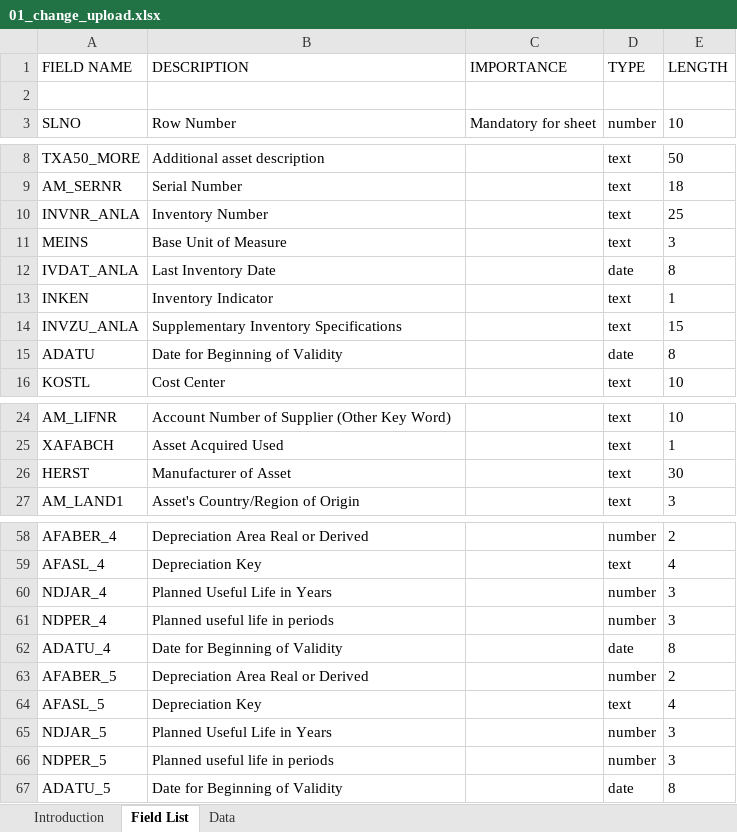
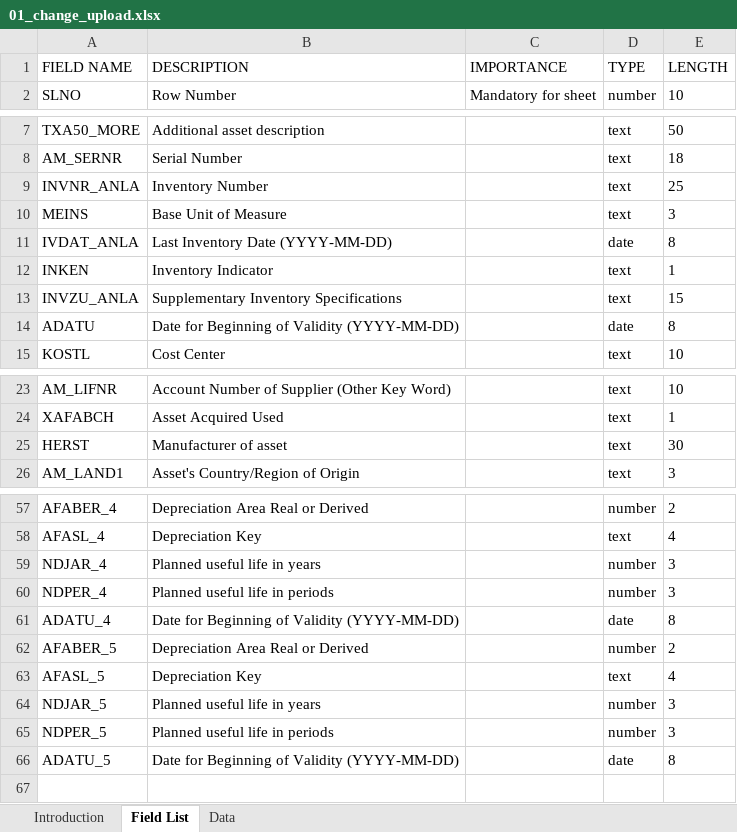
Before and after one commit to mrcsaszkow/mpa_files, an Excel workbook: 01_change_upload.xlsx, sheet Field List, drawn as a sheet; only a part is shown, gaps mark what is left out; values as stored, in another font and other column widths than the file's, no borders; removed rows and columns are numbered as before the commit, all else as after; the diff covers the shown part only; the diff names each change by its address in the sheet, - before the commit and + after, or states it on an @@ line.

```diff
--- a/01_change_upload.xlsx (sheet Field List)
+++ b/01_change_upload.xlsx (sheet Field List)
-row 2: (empty)
-B11 (DESCRIPTION): Last Inventory Date
+B11 (DESCRIPTION): Last Inventory Date (YYYY-MM-DD)
-B14 (DESCRIPTION): Date for Beginning of Validity
+B14 (DESCRIPTION): Date for Beginning of Validity (YYYY-MM-DD)
-B25 (DESCRIPTION): Manufacturer of Asset
+B25 (DESCRIPTION): Manufacturer of asset
-B59 (DESCRIPTION): Planned Useful Life in Years
+B59 (DESCRIPTION): Planned useful life in years
-B61 (DESCRIPTION): Date for Beginning of Validity
+B61 (DESCRIPTION): Date for Beginning of Validity (YYYY-MM-DD)
-B64 (DESCRIPTION): Planned Useful Life in Years
+B64 (DESCRIPTION): Planned useful life in years
-B66 (DESCRIPTION): Date for Beginning of Validity
+B66 (DESCRIPTION): Date for Beginning of Validity (YYYY-MM-DD)
```
Also changed, not shown: 11 edited cells elsewhere in this sheet, sheet Data.
